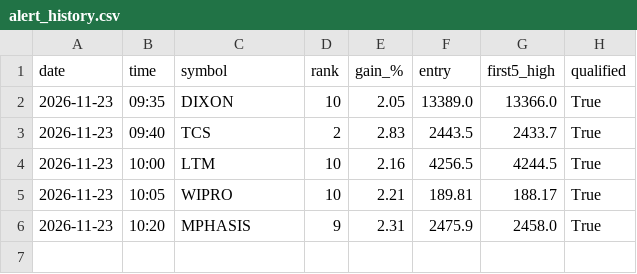
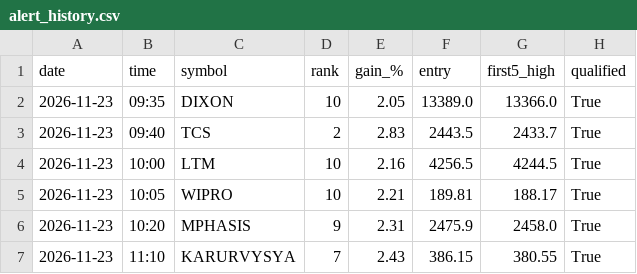
Before and after one commit to yjreddy01/gainer-agent, a CSV file: signals/alert_history.csv, drawn as a sheet.

```diff
--- a/signals/alert_history.csv
+++ b/signals/alert_history.csv
@@ -6 +6,2 @@ date,time,symbol,rank,gain_%,entry,first5_high,qualified
 2026-11-23,10:20,MPHASIS,9,2.31,2475.9,2458.0,True
+2026-11-23,11:10,KARURVYSYA,7,2.43,386.15,380.55,True
```
Also changed, not shown: signals/alerts_2026-11-23.csv, 2 other files.
